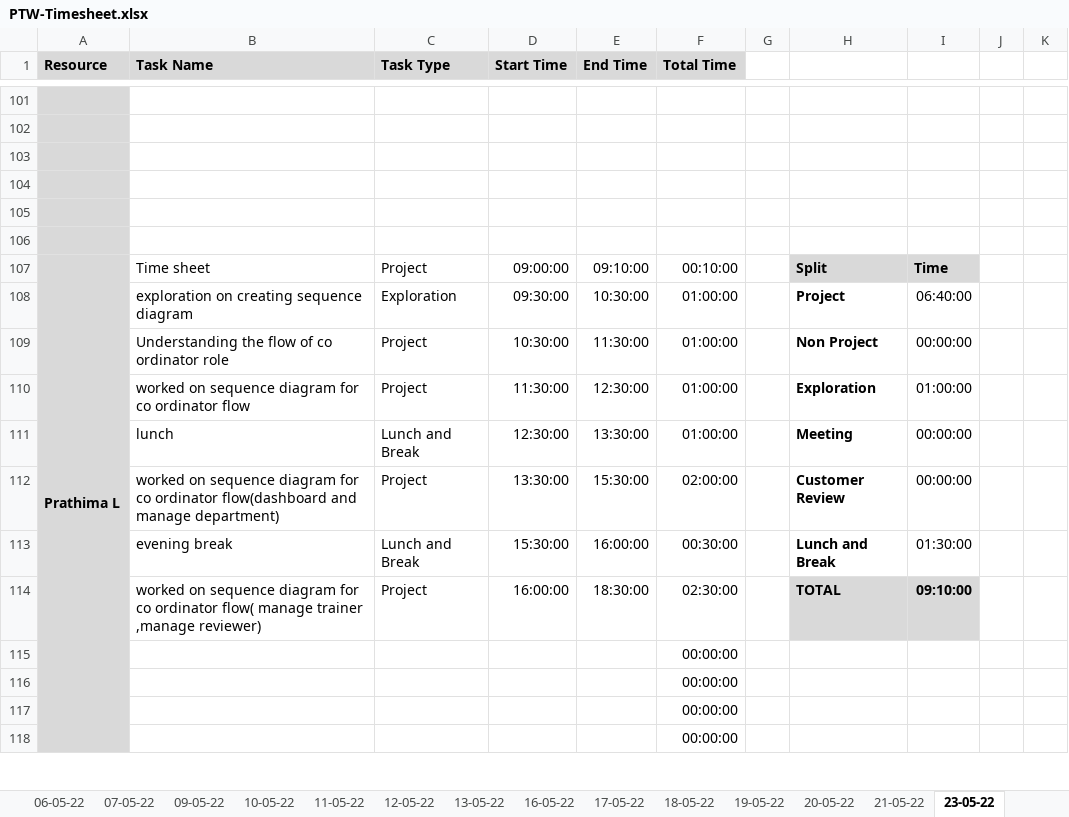
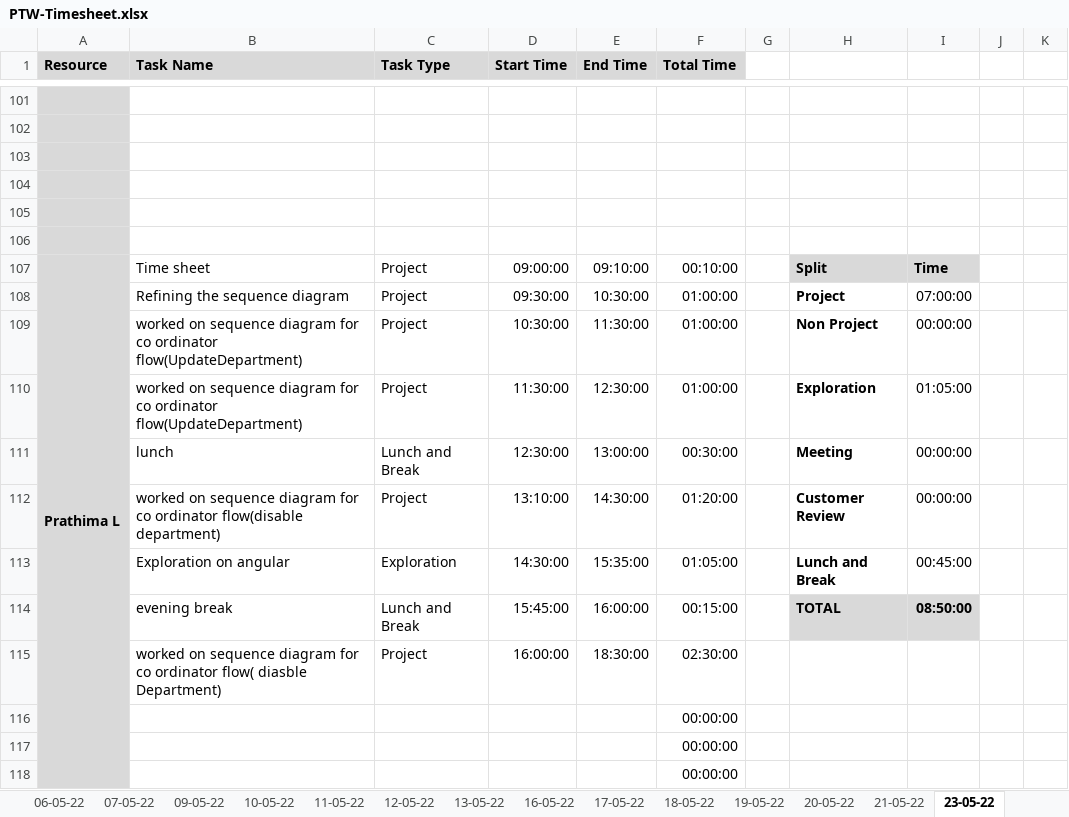
Before and after one commit to TEAM-EUPHORIA/TEAM-EUPHORIA-TMS, an Excel workbook: Process/Timesheet/PTW-Timesheet.xlsx, sheet 23-05-22, drawn as a sheet; only a part is shown, gaps mark what is left out; values as stored, in another font and other column widths than the file's, no borders; conditional formats not drawn; removed rows and columns are numbered as before the commit, all else as after; rows hold the shown columns only; the diff names each change by its address in the sheet, - before the commit and + after, or states it on an @@ line.

```diff
--- a/Process/Timesheet/PTW-Timesheet.xlsx (sheet 23-05-22)
+++ b/Process/Timesheet/PTW-Timesheet.xlsx (sheet 23-05-22)
-B108 (Task Name): exploration on creating sequence diagram
+B108 (Task Name): Refining the sequence diagram
-C108 (Task Type): Exploration
+C108 (Task Type): Project
-I108: 06:40:00
+I108: 07:00:00
-B109 (Task Name): Understanding the flow of co ordinator role
+B109 (Task Name): worked on sequence diagram for co ordinator flow(UpdateDepartment)
-B110 (Task Name): …co ordinator flow
+B110 (Task Name): …co ordinator flow(UpdateDepartment)
-I110: 01:00:00
+I110: 01:05:00
-E111 (End Time): 13:30:00
+E111 (End Time): 13:00:00
-F111 (Total Time): 01:00:00
+F111 (Total Time): 00:30:00
-B112 (Task Name): …co ordinator flow(dashboard and manage department)
+B112 (Task Name): …co ordinator flow(disable department)
-D112 (Start Time): 13:30:00
+D112 (Start Time): 13:10:00
-E112 (End Time): 15:30:00
+E112 (End Time): 14:30:00
-F112 (Total Time): 02:00:00
+F112 (Total Time): 01:20:00
+row 113:  | Exploration on angular | Exploration | 14:30:00 | 15:35:00 | 01:05:00 |  | Lunch and Break | 00:45:00
-D114 (Start Time): 15:30:00
+D114 (Start Time): 15:45:00
-F114 (Total Time): 00:30:00
+F114 (Total Time): 00:15:00
-H114: Lunch and Break
+H114: TOTAL
-H114:I114 fill: none
+H114:I114 fill: #D9D9D9
-I114: 01:30:00
+I114: 08:50:00
-I114 bold: off
+I114 bold: on
-B115 (Task Name): …ordinator flow( manage trainer ,manage reviewer)
+B115 (Task Name): …ordinator flow( diasble Department)
-H115: TOTAL
+H115: (empty)
-H115:I115 fill: #D9D9D9
+H115:I115 fill: none
-I115: 09:10:00
+I115: (empty)
-row 115:  |  |  |  |  | 00:00:00
```
Also changed, not shown: sheet 21-05-22, other sheet tabs, formulas that keep their value.
